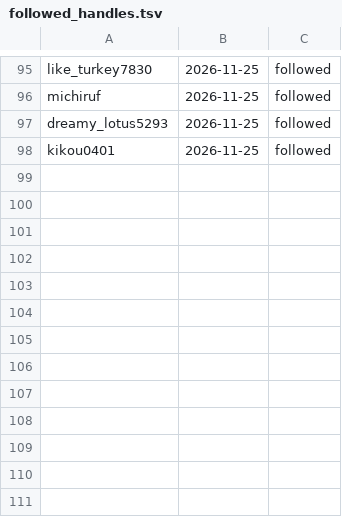
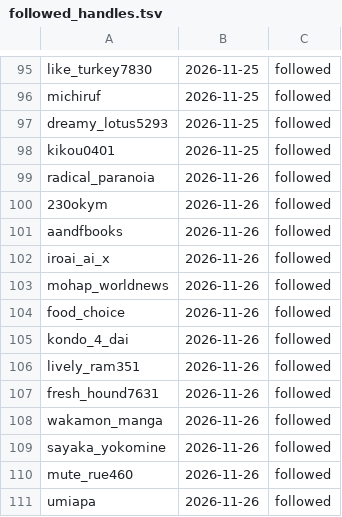
Before and after one commit to tyutyutakokaina81-netizen/agent-team, a TSV file: ops/followed_handles.tsv, drawn as a sheet; only a part is shown, gaps mark what is left out; the diff names each change by its address in the sheet, - before the commit and + after, or states it on an @@ line.

Commit message:
cowork: daily backfill (english/follow/x-queue) 2026-11-26_080005

```diff
--- a/ops/followed_handles.tsv
+++ b/ops/followed_handles.tsv
+row 99: radical_paranoia | 2026-11-26 | followed
+row 100: 230okym | 2026-11-26 | followed
+row 101: aandfbooks | 2026-11-26 | followed
+row 102: iroai_ai_x | 2026-11-26 | followed
+row 103: mohap_worldnews | 2026-11-26 | followed
+row 104: food_choice | 2026-11-26 | followed
+row 105: kondo_4_dai | 2026-11-26 | followed
+row 106: lively_ram351 | 2026-11-26 | followed
+row 107: fresh_hound7631 | 2026-11-26 | followed
+row 108: wakamon_manga | 2026-11-26 | followed
+row 109: sayaka_yokomine | 2026-11-26 | followed
+row 110: mute_rue460 | 2026-11-26 | followed
+row 111: umiapa | 2026-11-26 | followed
```
Also changed, not shown: ops/follower_log.tsv, 5 other files.
